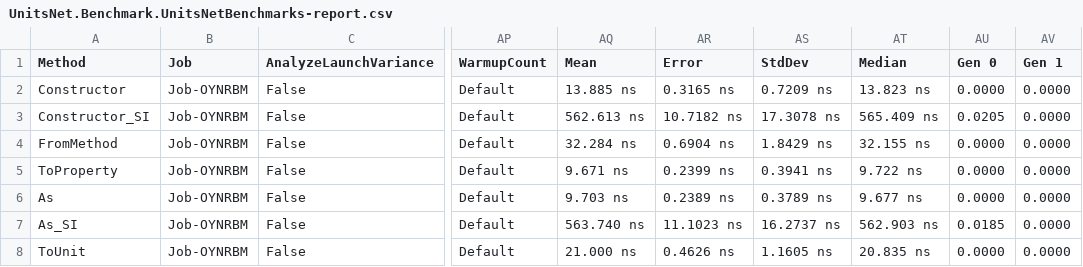
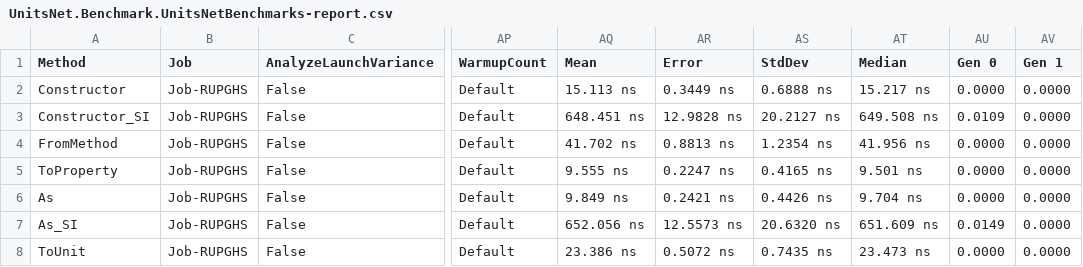
Before and after one commit to lipchev/UnitsNet-Benchmarks, a CSV file: benchmarks/net472/results/UnitsNet.Benchmark.UnitsNetBenchmarks-report.csv, drawn as a sheet; only a part is shown, gaps mark what is left out; the diff covers the shown part only; the diff names each change by its address in the sheet, - before the commit and + after, or states it on an @@ line.

Commit message:
Automatic benchmark generation for a8b3b929ce3863b8a808b4031b87eba55a44a695

```diff
--- a/benchmarks/net472/results/UnitsNet.Benchmark.UnitsNetBenchmarks-report.csv
+++ b/benchmarks/net472/results/UnitsNet.Benchmark.UnitsNetBenchmarks-report.csv
-B2:B8 (Job): Job-OYNRBM
+B2:B8 (Job): Job-RUPGHS
-AQ2 (Mean): 13.885 ns
+AQ2 (Mean): 15.113 ns
-AR2 (Error): 0.3165 ns
+AR2 (Error): 0.3449 ns
-AS2 (StdDev): 0.7209 ns
+AS2 (StdDev): 0.6888 ns
-AT2 (Median): 13.823 ns
+AT2 (Median): 15.217 ns
-AQ3 (Mean): 562.613 ns
+AQ3 (Mean): 648.451 ns
-AR3 (Error): 10.7182 ns
+AR3 (Error): 12.9828 ns
-AS3 (StdDev): 17.3078 ns
+AS3 (StdDev): 20.2127 ns
-AT3 (Median): 565.409 ns
+AT3 (Median): 649.508 ns
-AU3 (Gen 0): 0.0205
+AU3 (Gen 0): 0.0109
-AQ4 (Mean): 32.284 ns
+AQ4 (Mean): 41.702 ns
-AR4 (Error): 0.6904 ns
+AR4 (Error): 0.8813 ns
-AS4 (StdDev): 1.8429 ns
+AS4 (StdDev): 1.2354 ns
-AT4 (Median): 32.155 ns
+AT4 (Median): 41.956 ns
-AQ5 (Mean): 9.671 ns
+AQ5 (Mean): 9.555 ns
-AR5 (Error): 0.2399 ns
+AR5 (Error): 0.2247 ns
-AS5 (StdDev): 0.3941 ns
+AS5 (StdDev): 0.4165 ns
-AT5 (Median): 9.722 ns
+AT5 (Median): 9.501 ns
-AQ6 (Mean): 9.703 ns
+AQ6 (Mean): 9.849 ns
-AR6 (Error): 0.2389 ns
+AR6 (Error): 0.2421 ns
-AS6 (StdDev): 0.3789 ns
+AS6 (StdDev): 0.4426 ns
-AT6 (Median): 9.677 ns
+AT6 (Median): 9.704 ns
-AQ7 (Mean): 563.740 ns
+AQ7 (Mean): 652.056 ns
-AR7 (Error): 11.1023 ns
+AR7 (Error): 12.5573 ns
-AS7 (StdDev): 16.2737 ns
+AS7 (StdDev): 20.6320 ns
-AT7 (Median): 562.903 ns
+AT7 (Median): 651.609 ns
-AU7 (Gen 0): 0.0185
+AU7 (Gen 0): 0.0149
-AQ8 (Mean): 21.000 ns
+AQ8 (Mean): 23.386 ns
-AR8 (Error): 0.4626 ns
+AR8 (Error): 0.5072 ns
-AS8 (StdDev): 1.1605 ns
+AS8 (StdDev): 0.7435 ns
-AT8 (Median): 20.835 ns
+AT8 (Median): 23.473 ns
```
Also changed, not shown: 54 edited cells elsewhere in this file, 5 other files.
